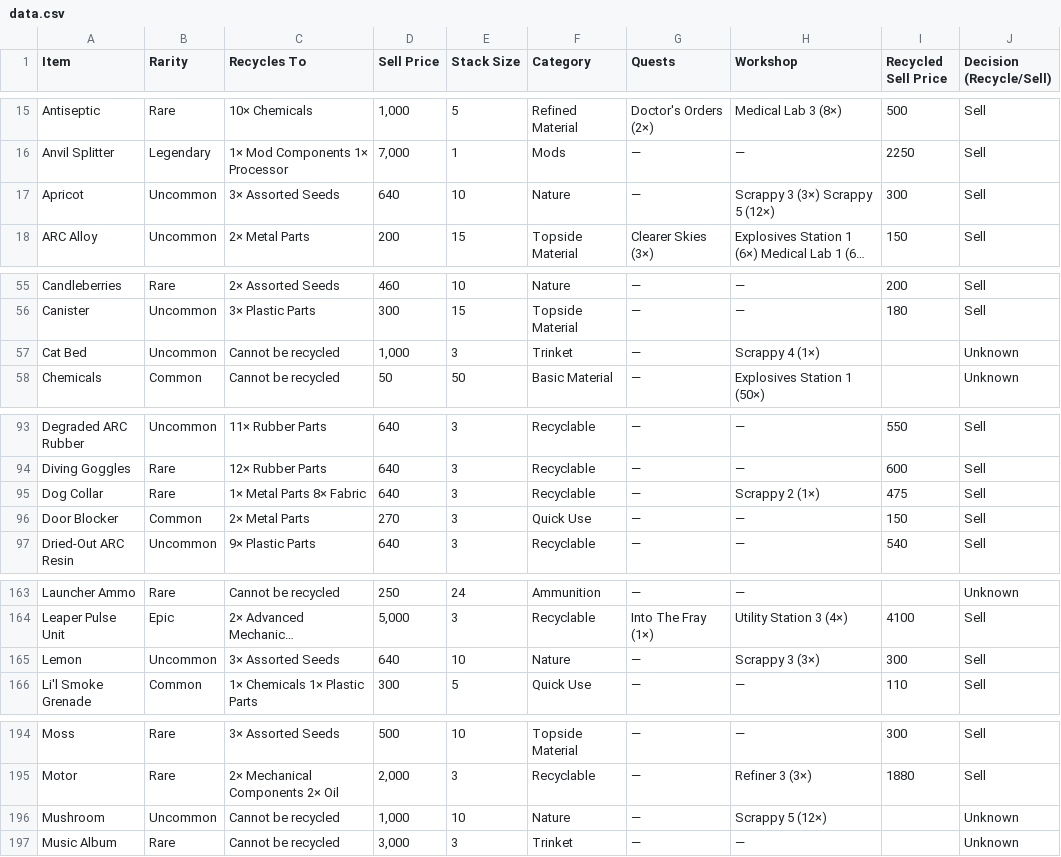
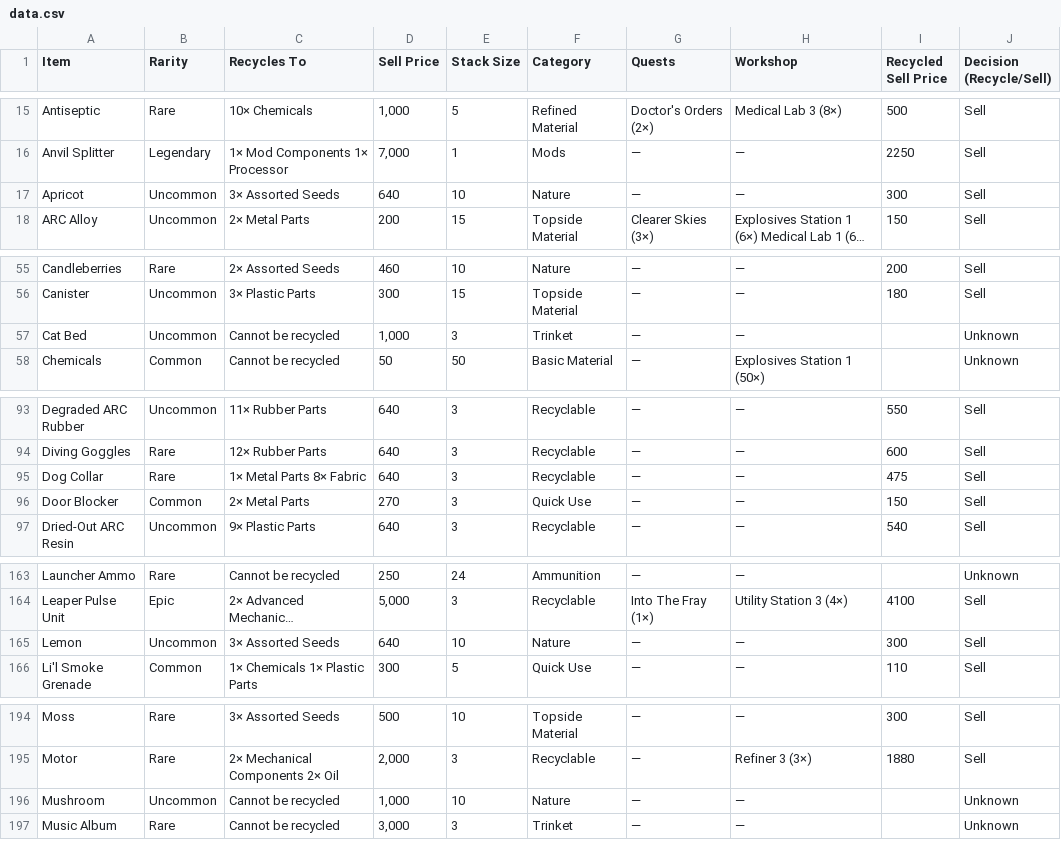
Before and after one commit to dnlm/arc-raiders-loot-tracker-cgpt, a CSV file: docs/data.csv, drawn as a sheet; only a part is shown, gaps mark what is left out; long unchanged cells end in …; the diff covers the shown part only; the diff names each change by its address in the sheet, - before the commit and + after, or states it on an @@ line.

```diff
--- a/docs/data.csv
+++ b/docs/data.csv
-H17 (Workshop): Scrappy 3 (3×) Scrappy 5 (12×)
+H17 (Workshop): —
-H57 (Workshop): Scrappy 4 (1×)
+H57 (Workshop): —
-H95 (Workshop): Scrappy 2 (1×)
+H95 (Workshop): —
-H165 (Workshop): Scrappy 3 (3×)
+H165 (Workshop): —
-H196 (Workshop): Scrappy 5 (12×)
+H196 (Workshop): —
```
Also changed, not shown: 3 edited cells elsewhere in this file, 2 other files.
